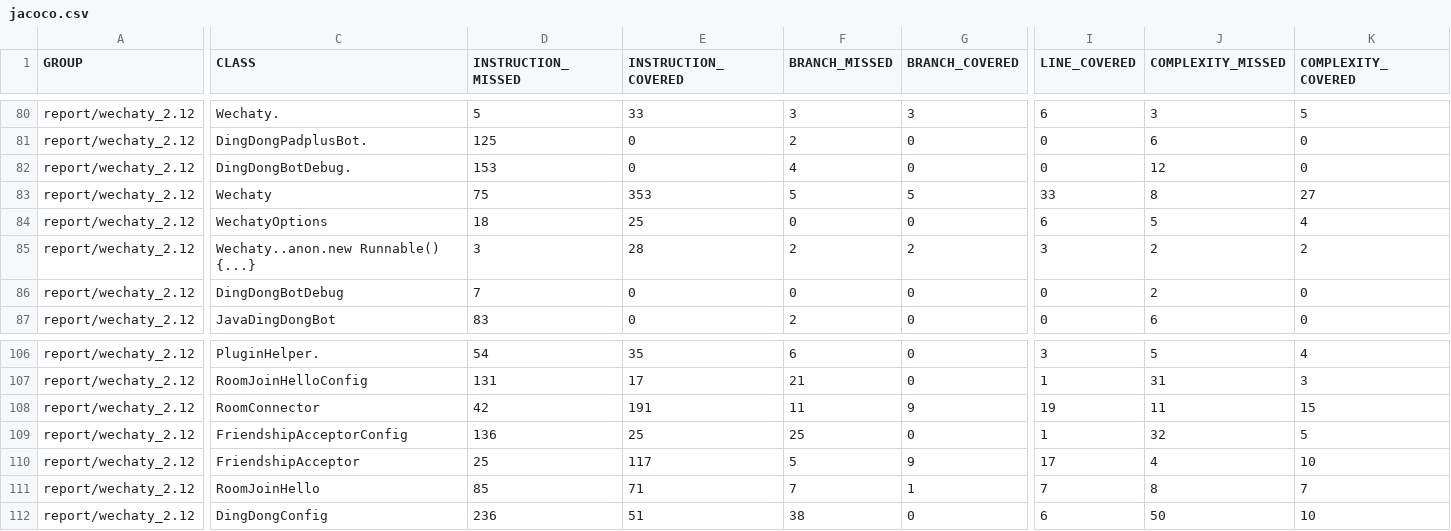
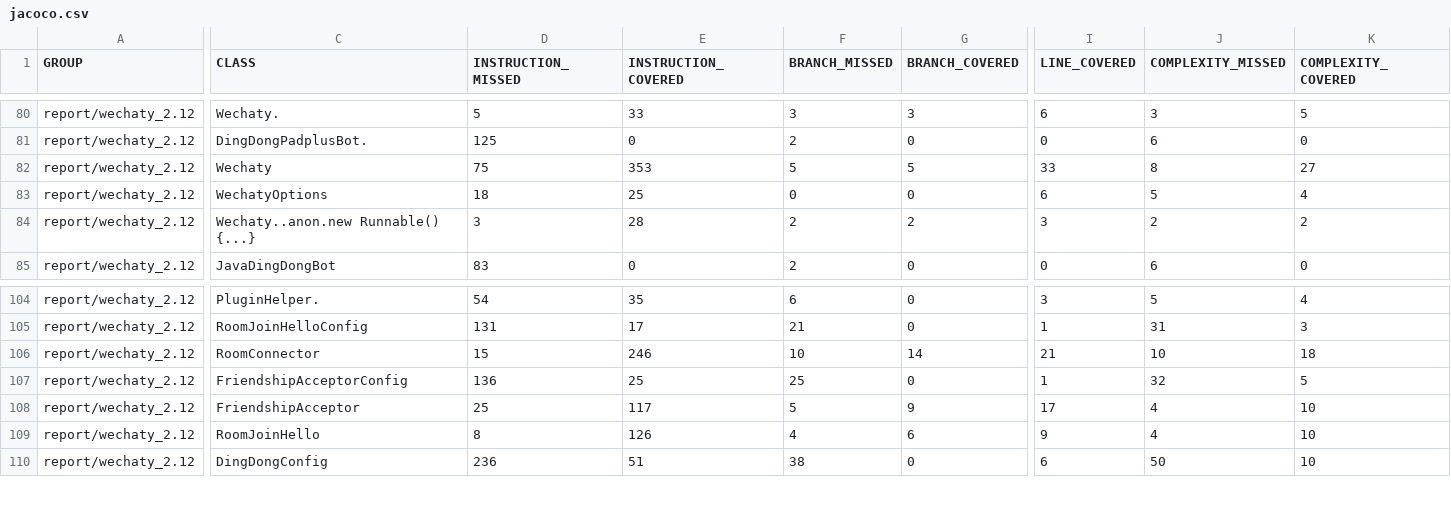
Before and after one commit to wechaty/scala-wechaty, a CSV file: report/jacoco-aggregate/jacoco.csv, drawn as a sheet; only a part is shown, gaps mark what is left out; removed rows and columns are numbered as before the commit, all else as after; rows hold the shown columns only; the diff covers the shown part only; the diff names each change by its address in the sheet, - before the commit and + after, or states it on an @@ line.

```diff
--- a/report/jacoco-aggregate/jacoco.csv
+++ b/report/jacoco-aggregate/jacoco.csv
-row 82: report/wechaty_2.12 | DingDongBotDebug. | 153 | 0 | 4 | 0 | 0 | 12 | 0
-row 86: report/wechaty_2.12 | DingDongBotDebug | 7 | 0 | 0 | 0 | 0 | 2 | 0
-D106 (INSTRUCTION_MISSED): 42
+D106 (INSTRUCTION_MISSED): 15
-E106 (INSTRUCTION_COVERED): 191
+E106 (INSTRUCTION_COVERED): 246
-F106 (BRANCH_MISSED): 11
+F106 (BRANCH_MISSED): 10
-G106 (BRANCH_COVERED): 9
+G106 (BRANCH_COVERED): 14
-I106 (LINE_COVERED): 19
+I106 (LINE_COVERED): 21
-J106 (COMPLEXITY_MISSED): 11
+J106 (COMPLEXITY_MISSED): 10
-K106 (COMPLEXITY_COVERED): 15
+K106 (COMPLEXITY_COVERED): 18
-D109 (INSTRUCTION_MISSED): 85
+D109 (INSTRUCTION_MISSED): 8
-E109 (INSTRUCTION_COVERED): 71
+E109 (INSTRUCTION_COVERED): 126
-F109 (BRANCH_MISSED): 7
+F109 (BRANCH_MISSED): 4
-G109 (BRANCH_COVERED): 1
+G109 (BRANCH_COVERED): 6
-I109 (LINE_COVERED): 7
+I109 (LINE_COVERED): 9
-J109 (COMPLEXITY_MISSED): 8
+J109 (COMPLEXITY_MISSED): 4
-K109 (COMPLEXITY_COVERED): 7
+K109 (COMPLEXITY_COVERED): 10
```
Also changed, not shown: 5 edited cells elsewhere in this file, wechaty_2.12/jacoco/jacoco.csv, 49 other files.
